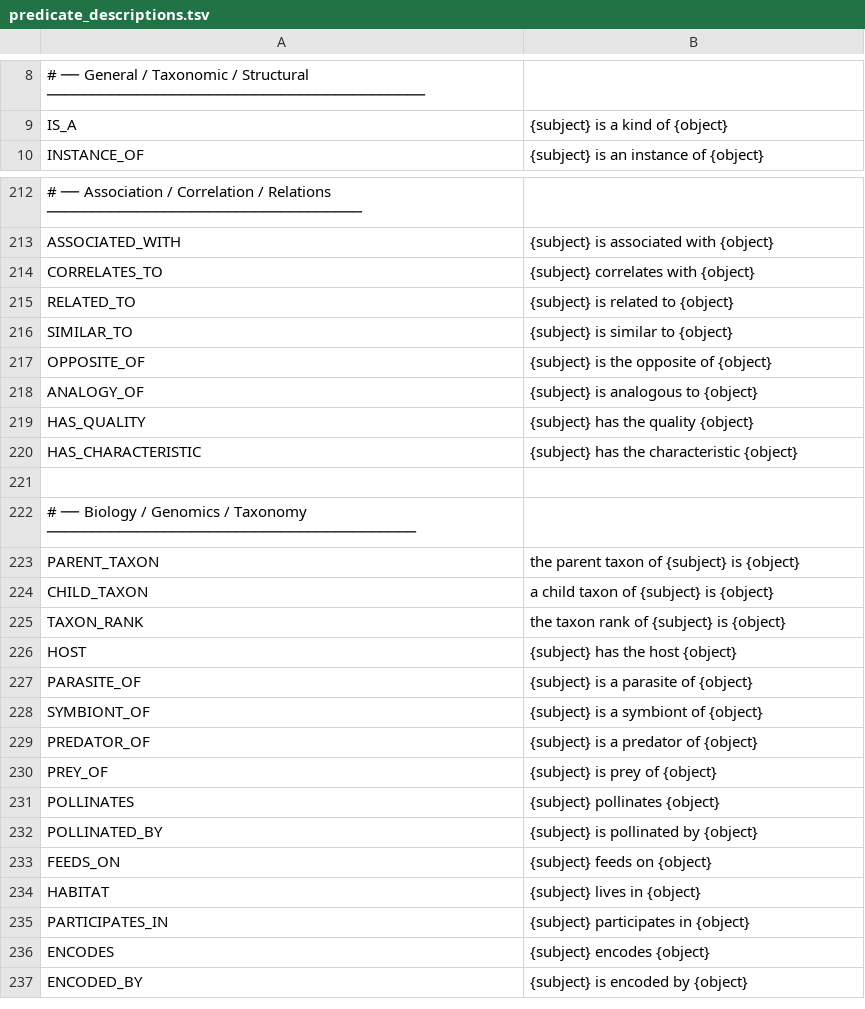
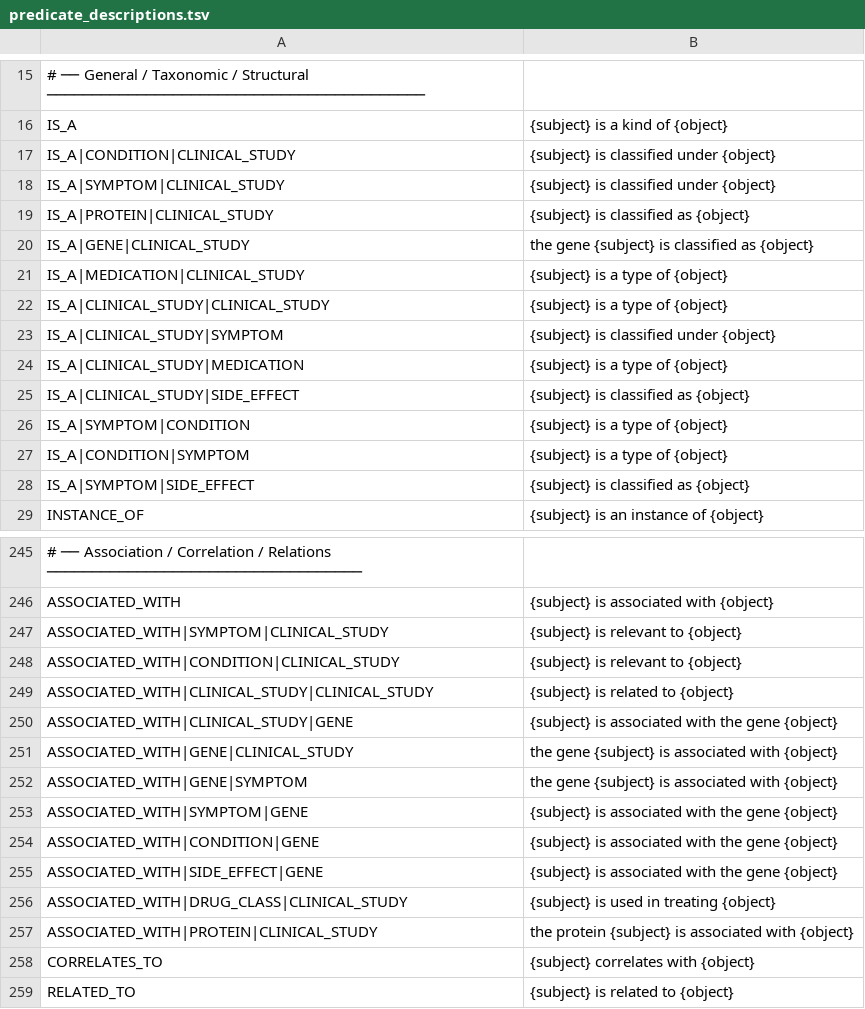
Before and after one commit to soundprediction/go-predicato, a TSV file: pkg/driver/predicate_descriptions.tsv, drawn as a sheet; only a part is shown, gaps mark what is left out; the shorter side is filled out with more unchanged rows; the diff covers the shown part only; the diff names each change by its address in the sheet, - before the commit and + after, or states it on an @@ line.

Commit message:
conditional templates

```diff
--- a/pkg/driver/predicate_descriptions.tsv
+++ b/pkg/driver/predicate_descriptions.tsv
+row 17: IS_A|CONDITION|CLINICAL_STUDY | {subject} is classified under {object}
+row 18: IS_A|SYMPTOM|CLINICAL_STUDY | {subject} is classified under {object}
+row 19: IS_A|PROTEIN|CLINICAL_STUDY | {subject} is classified as {object}
+row 20: IS_A|GENE|CLINICAL_STUDY | the gene {subject} is classified as {object}
+row 21: IS_A|MEDICATION|CLINICAL_STUDY | {subject} is a type of {object}
+row 22: IS_A|CLINICAL_STUDY|CLINICAL_STUDY | {subject} is a type of {object}
+row 23: IS_A|CLINICAL_STUDY|SYMPTOM | {subject} is classified under {object}
+row 24: IS_A|CLINICAL_STUDY|MEDICATION | {subject} is a type of {object}
+row 25: IS_A|CLINICAL_STUDY|SIDE_EFFECT | {subject} is classified as {object}
+row 26: IS_A|SYMPTOM|CONDITION | {subject} is a type of {object}
+row 27: IS_A|CONDITION|SYMPTOM | {subject} is a type of {object}
+row 28: IS_A|SYMPTOM|SIDE_EFFECT | {subject} is classified as {object}
+row 247: ASSOCIATED_WITH|SYMPTOM|CLINICAL_STUDY | {subject} is relevant to {object}
+row 248: ASSOCIATED_WITH|CONDITION|CLINICAL_STUDY | {subject} is relevant to {object}
+row 249: ASSOCIATED_WITH|CLINICAL_STUDY|CLINICAL_STUDY | {subject} is related to {object}
+row 250: ASSOCIATED_WITH|CLINICAL_STUDY|GENE | {subject} is associated with the gene {object}
+row 251: ASSOCIATED_WITH|GENE|CLINICAL_STUDY | the gene {subject} is associated with {object}
+row 252: ASSOCIATED_WITH|GENE|SYMPTOM | the gene {subject} is associated with {object}
+row 253: ASSOCIATED_WITH|SYMPTOM|GENE | {subject} is associated with the gene {object}
+row 254: ASSOCIATED_WITH|CONDITION|GENE | {subject} is associated with the gene {object}
+row 255: ASSOCIATED_WITH|SIDE_EFFECT|GENE | {subject} is associated with the gene {object}
+row 256: ASSOCIATED_WITH|DRUG_CLASS|CLINICAL_STUDY | {subject} is used in treating {object}
+row 257: ASSOCIATED_WITH|PROTEIN|CLINICAL_STUDY | the protein {subject} is associated with {object}
```
Also changed, not shown: 46 added rows elsewhere in this file, 1 other file.
